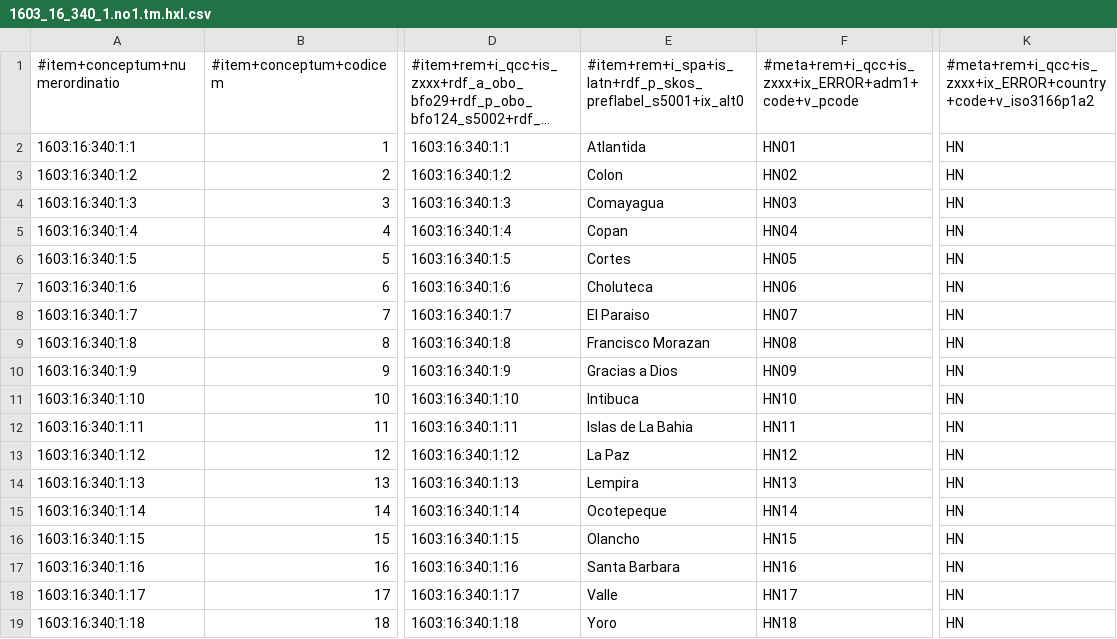
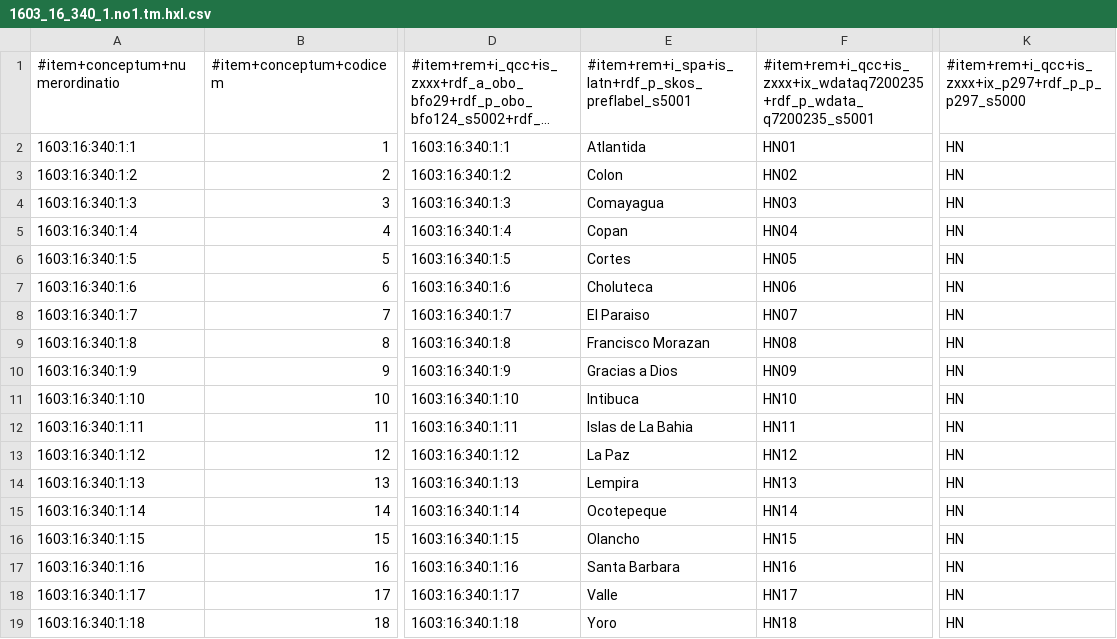
Before and after one commit to MDCIII/1603_16_340, a CSV file: 1603/16/340/1/1603_16_340_1.no1.tm.hxl.csv, drawn as a sheet; only a part is shown, gaps mark what is left out; long unchanged cells end in …; the diff names each change by its address in the sheet, - before the commit and + after, or states it on an @@ line.

```diff
--- a/1603/16/340/1/1603_16_340_1.no1.tm.hxl.csv
+++ b/1603/16/340/1/1603_16_340_1.no1.tm.hxl.csv
-E1: #item+rem+i_spa+is_latn+rdf_p_skos_preflabel_s5001+ix_alt0
+E1: #item+rem+i_spa+is_latn+rdf_p_skos_preflabel_s5001
-F1: #meta+rem+i_qcc+is_zxxx+ix_ERROR+adm1+code+v_pcode
+F1: #item+rem+i_qcc+is_zxxx+ix_wdataq7200235+rdf_p_wdata_q7200235_s5001
-K1: #meta+rem+i_qcc+is_zxxx+ix_ERROR+country+code+v_iso3166p1a2
+K1: #item+rem+i_qcc+is_zxxx+ix_p297+rdf_p_p_p297_s5000
```
Also changed, not shown: 1603/16/340/0/1603_16_340_0.no1.tm.hxl.csv, 1603/16/340/2/1603_16_340_2.no1.tm.hxl.csv, 13 other files.
